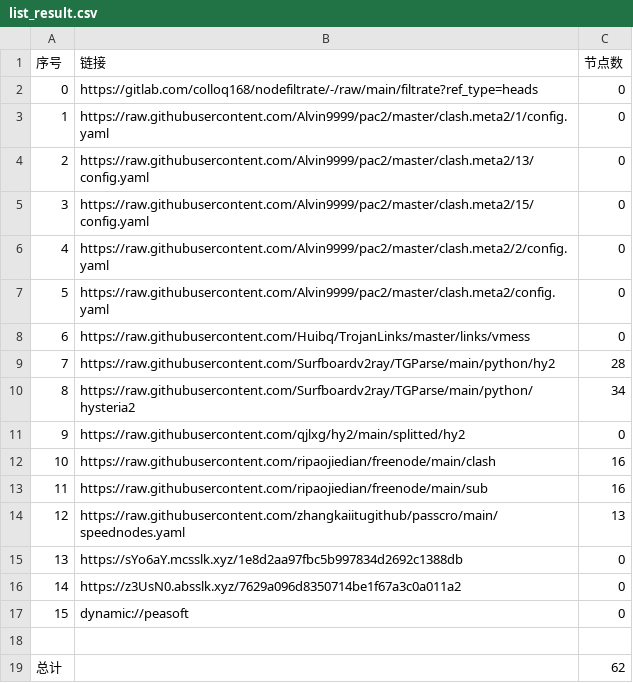
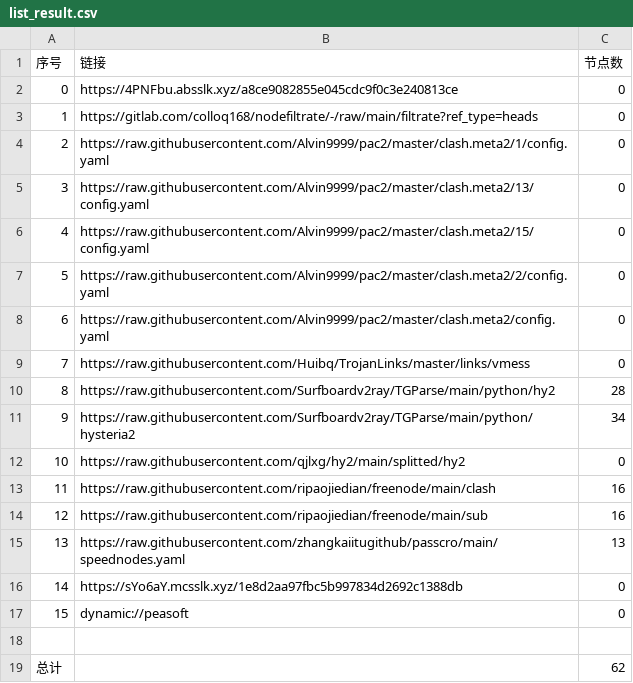
Before and after one commit to jianwu-zhao/NoMoreWalls, a CSV file: list_result.csv, drawn as a sheet; removed rows and columns are numbered as before the commit, all else as after; the diff names each change by its address in the sheet, - before the commit and + after, or states it on an @@ line.

```diff
--- a/list_result.csv
+++ b/list_result.csv
+row 2: 0 | https://4PNFbu.absslk.xyz/a8ce9082855e045cdc9f0c3e240813ce | 0
@@ column A (序号) renumbered between rows 3 and 16 @@
-row 16: 14 | https://z3UsN0.absslk.xyz/7629a096d8350714be1f67a3c0a011a2 | 0
```
Also changed, not shown: 20 other files.
